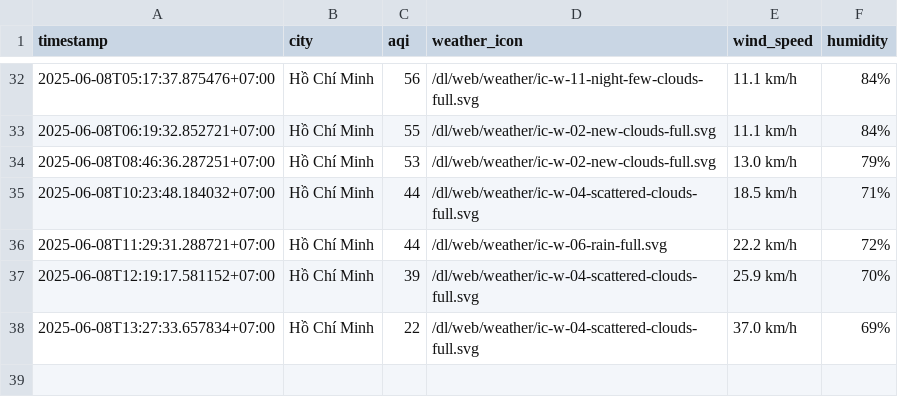
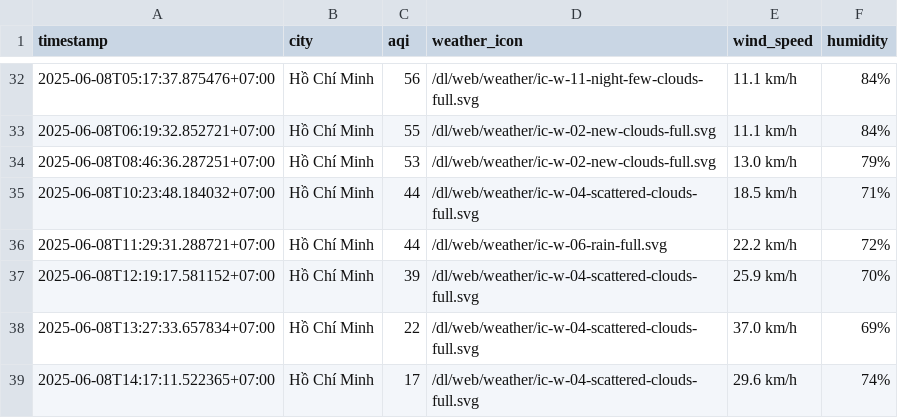
Before and after one commit to Vydtt4947/cuoi_ki, a CSV file: result/ho-chi-minh-city/aqi_ho-chi-minh-city_2025_jun.csv, drawn as a sheet; only a part is shown, gaps mark what is left out.

```diff
--- a/result/ho-chi-minh-city/aqi_ho-chi-minh-city_2025_jun.csv
+++ b/result/ho-chi-minh-city/aqi_ho-chi-minh-city_2025_jun.csv
@@ -38 +38,2 @@ timestamp,city,aqi,weather_icon,wind_speed,humidity
 2025-06-08T13:27:33.657834+07:00,Hồ Chí Minh,22,/dl/web/weather/ic-w-04-scattered-clouds-full.svg,37.0 km/h,69%
+2025-06-08T14:17:11.522365+07:00,Hồ Chí Minh,17,/dl/web/weather/ic-w-04-scattered-clouds-full.svg,29.6 km/h,74%
```
Also changed, not shown: result/can-tho/aqi_can-tho_2025_jun.csv, result/da-nang/aqi_da-nang_2025_jun.csv, 5 other files.
